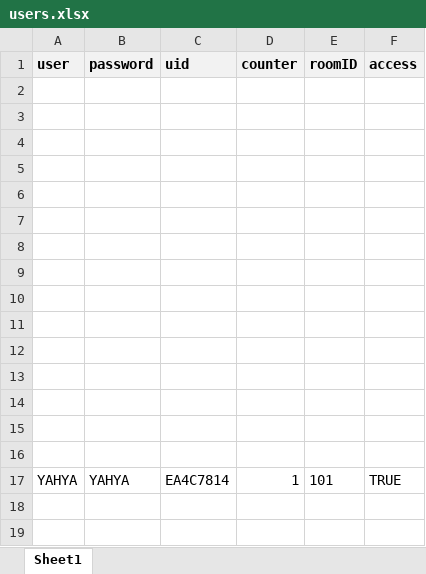
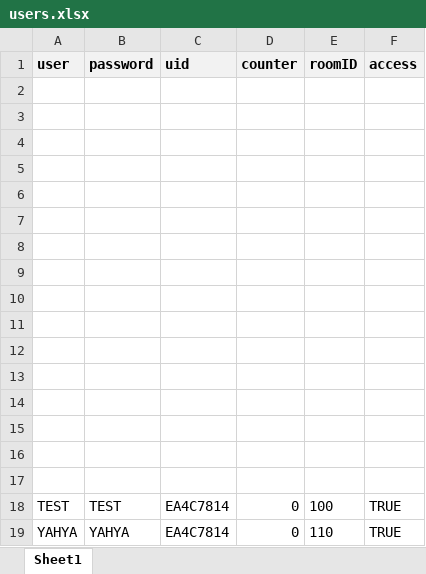
Before and after one commit to Silent0Wings/RFID-SecureDoor-Platform, an Excel workbook: Server/rfid-server-DBS-Http/users.xlsx, sheet Sheet1, drawn as a sheet; values as stored, in another font and other column widths than the file's, no borders; addresses are those after the commit; the diff names each change by its address in the sheet, - before the commit and + after, or states it on an @@ line.

Commit message:
Enable dynamic room selection via potentiometer
Added potentiometer support to ESP32 access control to allow dynamic room selection. Updated server registration logic to append new rooms to existing UIDs and improved feedback messages. Adjusted potentiometer test code for room number mapping and increased serial baud rate.

```diff
--- a/Server/rfid-server-DBS-Http/users.xlsx (sheet Sheet1)
+++ b/Server/rfid-server-DBS-Http/users.xlsx (sheet Sheet1)
+row 17: (empty)
+row 18: TEST | TEST | EA4C7814 | 0 | 100 | TRUE
-D19 (counter): 1
+D19 (counter): 0
-E19 (roomID): 101
+E19 (roomID): 110
```
Also changed, not shown: 3 other files.
